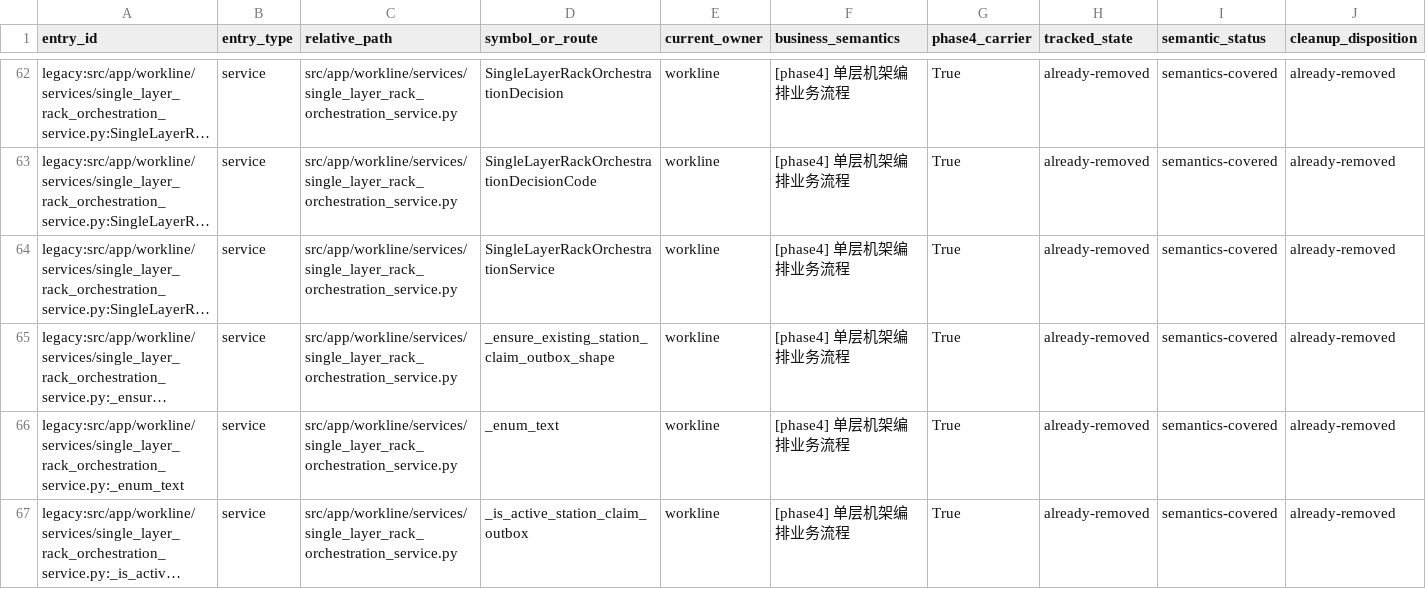
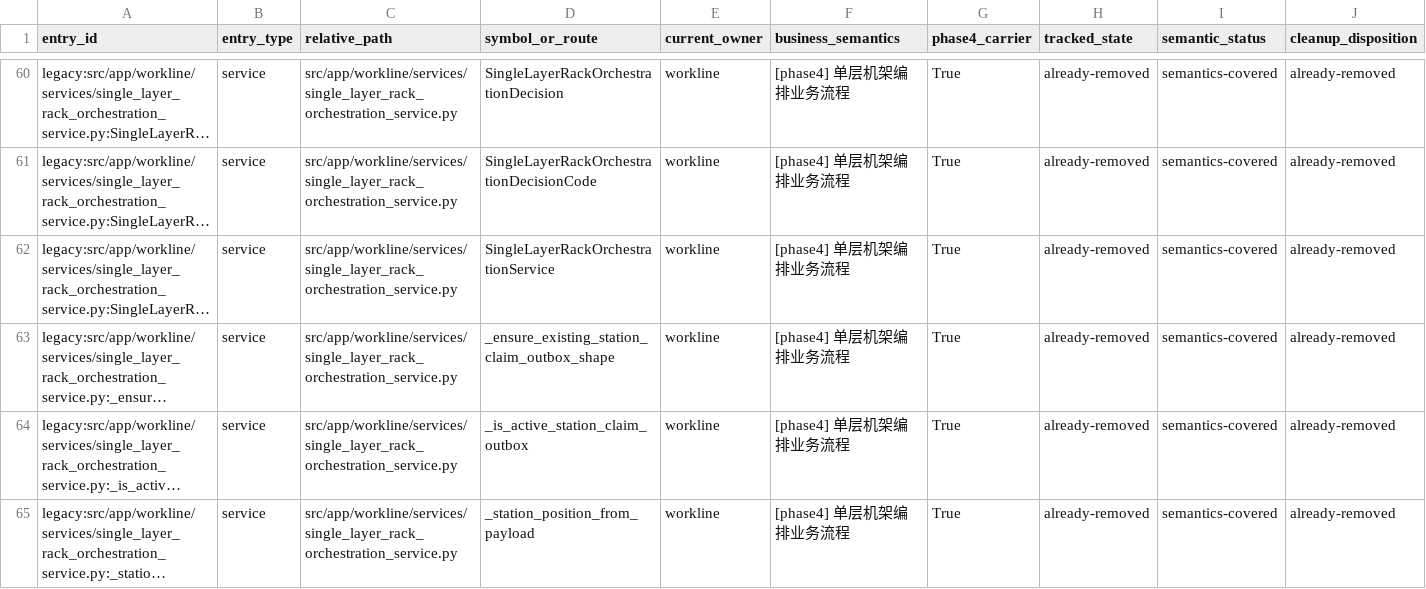
Before and after one commit to kaizhoumasha/wes_backend, a CSV file: docs/architecture/business-legacy-absence-ledger.csv, drawn as a sheet; only a part is shown, gaps mark what is left out; the shorter side is filled out with more unchanged rows; long unchanged cells end in …; rows hold the shown columns only; the diff covers the shown part only; the diff names each change by its address in the sheet, - before the commit and + after, or states it on an @@ line.

Commit message:
refactor: 扩展 value_normalization 模块消除 DRY 违规
将 6 类重复定义的 helper 函数从 18 个文件统一收敛到
src/utils/value_normalization.py。复用已有 coerce_string_value /
coerce_optional_str，新增 require_text / string_list / mapping_copy /
json_safe / positive_quantity / positive_timeout_seconds。

影响范围: material-flow / runtime / handling / wms_integration /
rack / device / workline 共 7 个域

```diff
--- a/docs/architecture/business-legacy-absence-ledger.csv
+++ b/docs/architecture/business-legacy-absence-ledger.csv
-row 66: legacy:src/app/workline/services/single_layer_rack_orchestration_service.py:_enum_text | service | src/app/workline/services/single_layer_rack_orchestration_service.py | _enum_text | workline | [phase4] 单层机架编排业务流程 | True | already-removed | semantics-covered | already-removed
```
Also changed, not shown: 3 removed rows elsewhere in this file, docs/architecture/legacy-cleanup-matrix.csv, 26 other files.
